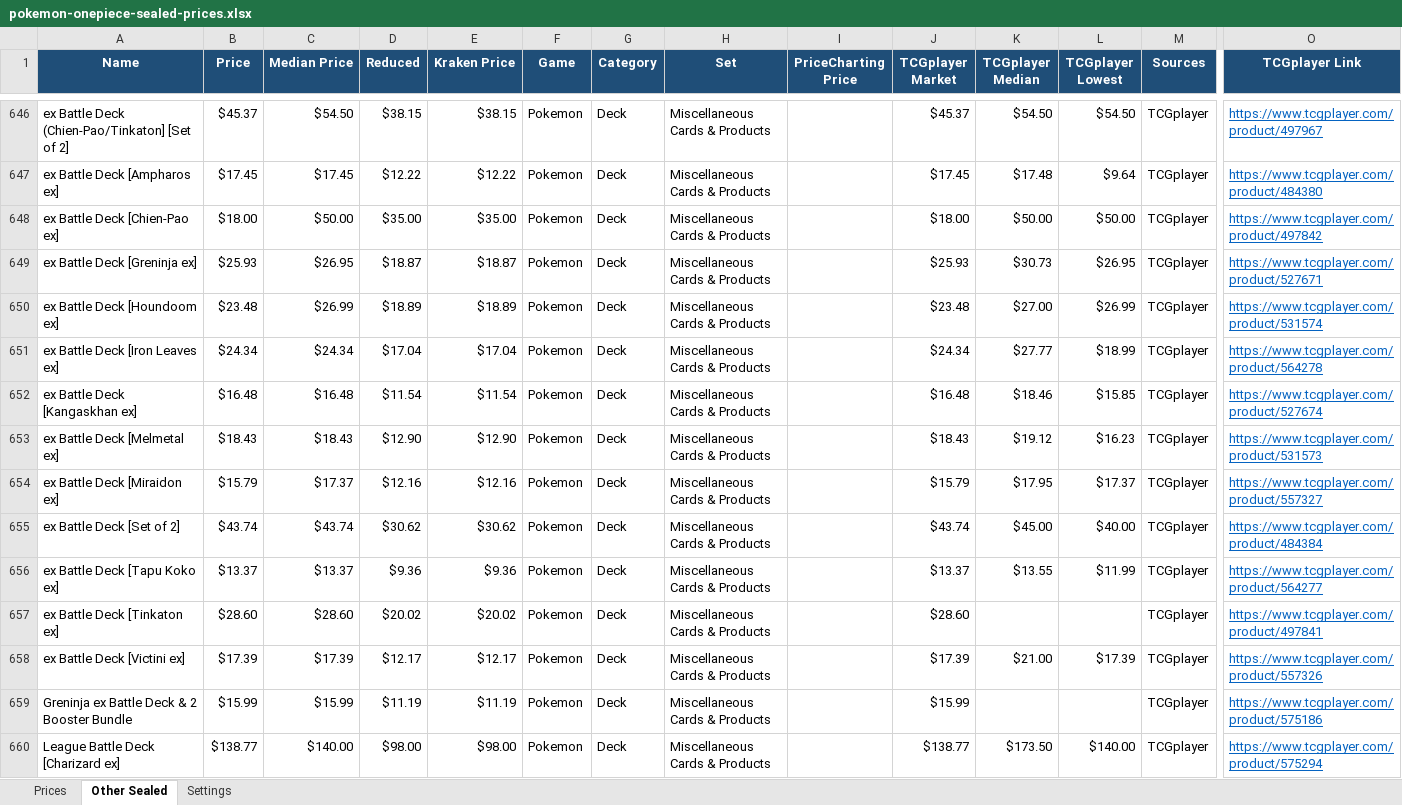
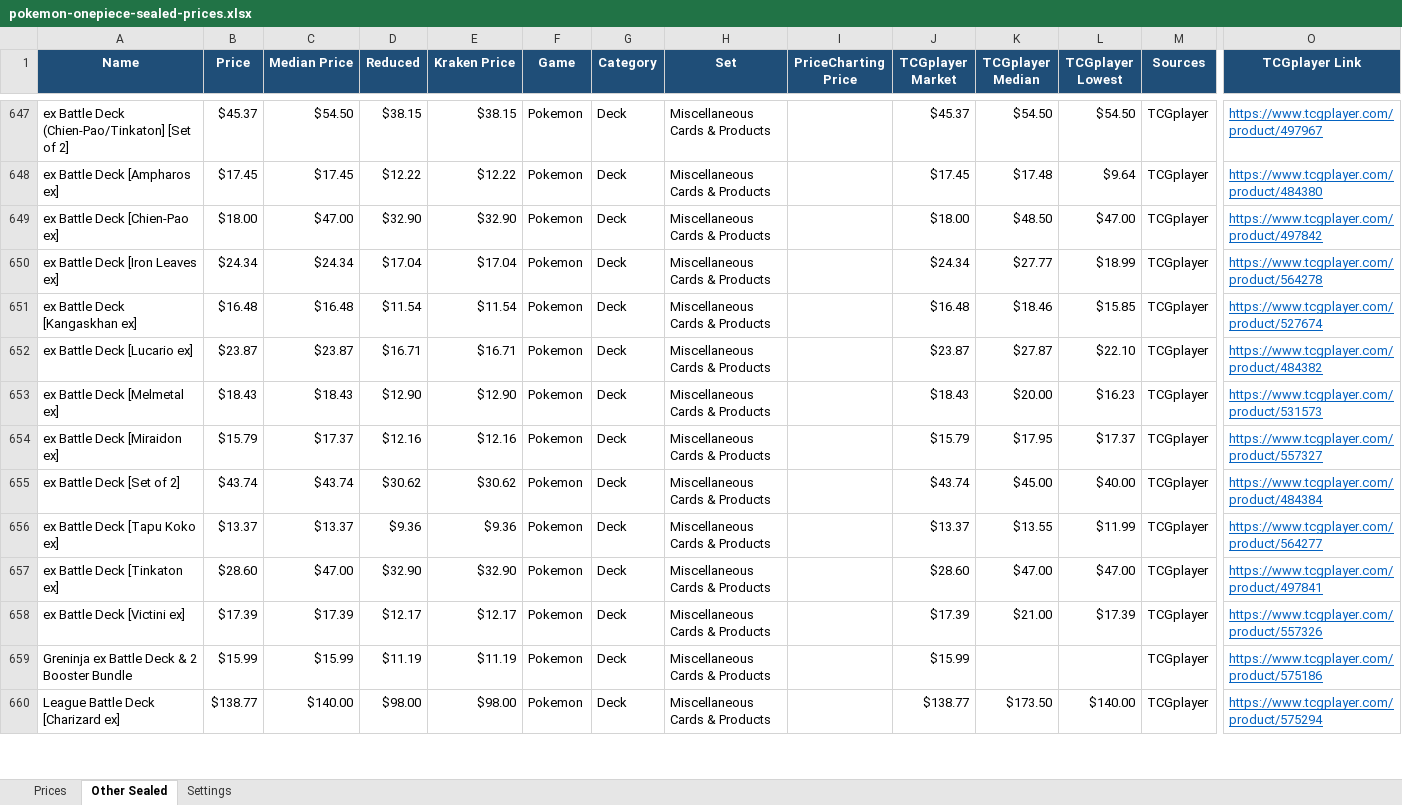
Before and after one commit to Erina1995/Lafleur, an Excel workbook: data/prices/pokemon-onepiece-sealed-prices.xlsx, sheet Other Sealed, drawn as a sheet; only a part is shown, gaps mark what is left out; values as stored, in another font and other column widths than the file's, no borders; removed rows and columns are numbered as before the commit, all else as after; rows hold the shown columns only; the diff covers the shown part only; the diff names each change by its address in the sheet, - before the commit and + after, or states it on an @@ line.

```diff
--- a/data/prices/pokemon-onepiece-sealed-prices.xlsx (sheet Other Sealed)
+++ b/data/prices/pokemon-onepiece-sealed-prices.xlsx (sheet Other Sealed)
-C649 (Median Price): $50.00
+C649 (Median Price): $47.00
-D649 (Reduced): $35.00
+D649 (Reduced): $32.90
-E649 (Kraken Price): $35.00
+E649 (Kraken Price): $32.90
-K649 (TCGplayer Median): $50.00
+K649 (TCGplayer Median): $48.50
-L649 (TCGplayer Lowest): $50.00
+L649 (TCGplayer Lowest): $47.00
-row 649: ex Battle Deck [Greninja ex] | $25.93 | $26.95 | $18.87 | $18.87 | Pokemon | Deck | Miscellaneous Cards & Products |  | $25.93 | $30.73 | $26.95 | TCGplayer | https://www.tcgplayer.com/product/527671
-row 650: ex Battle Deck [Houndoom ex] | $23.48 | $26.99 | $18.89 | $18.89 | Pokemon | Deck | Miscellaneous Cards & Products |  | $23.48 | $27.00 | $26.99 | TCGplayer | https://www.tcgplayer.com/product/531574
+row 652: ex Battle Deck [Lucario ex] | $23.87 | $23.87 | $16.71 | $16.71 | Pokemon | Deck | Miscellaneous Cards & Products |  | $23.87 | $27.87 | $22.10 | TCGplayer | https://www.tcgplayer.com/product/484382
-K653 (TCGplayer Median): $19.12
+K653 (TCGplayer Median): $20.00
-C657 (Median Price): $28.60
+C657 (Median Price): $47.00
-D657 (Reduced): $20.02
+D657 (Reduced): $32.90
-E657 (Kraken Price): $20.02
+E657 (Kraken Price): $32.90
-K657 (TCGplayer Median): (empty)
+K657 (TCGplayer Median): $47.00
-L657 (TCGplayer Lowest): (empty)
+L657 (TCGplayer Lowest): $47.00
```
Also changed, not shown: 51 added rows, 42 removed rows and 751 edited cells elsewhere in this sheet, sheet Prices, sheet Settings, formulas that keep their value, 3 other files.
